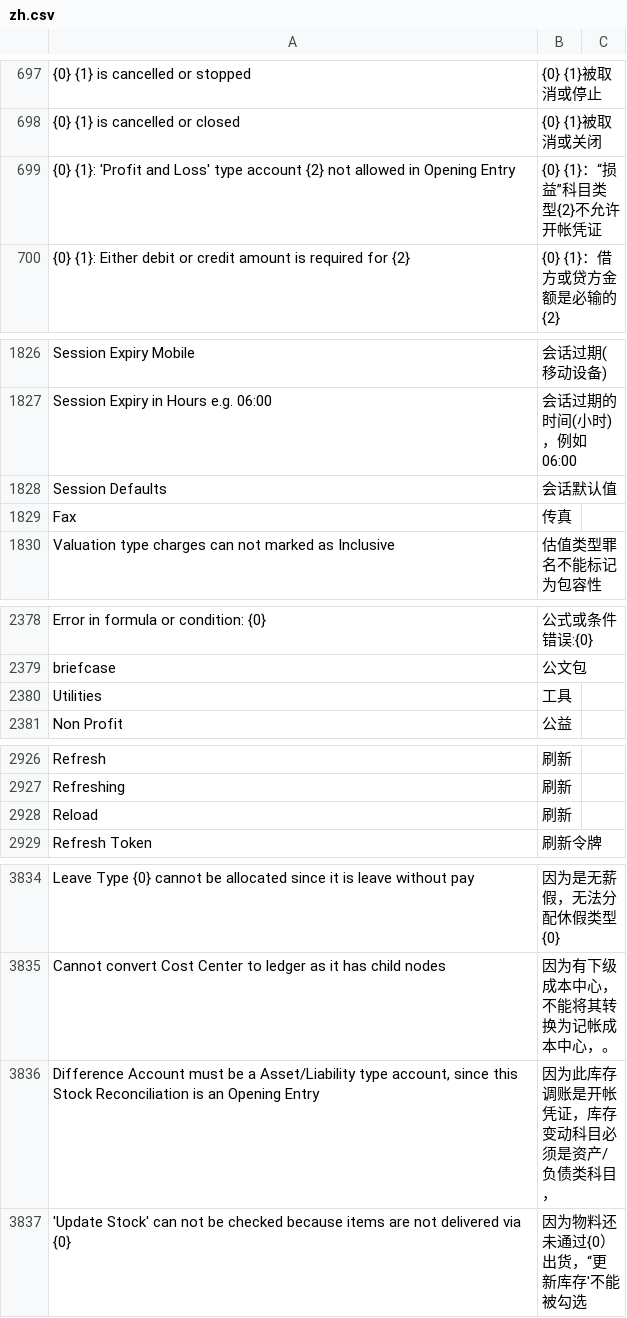
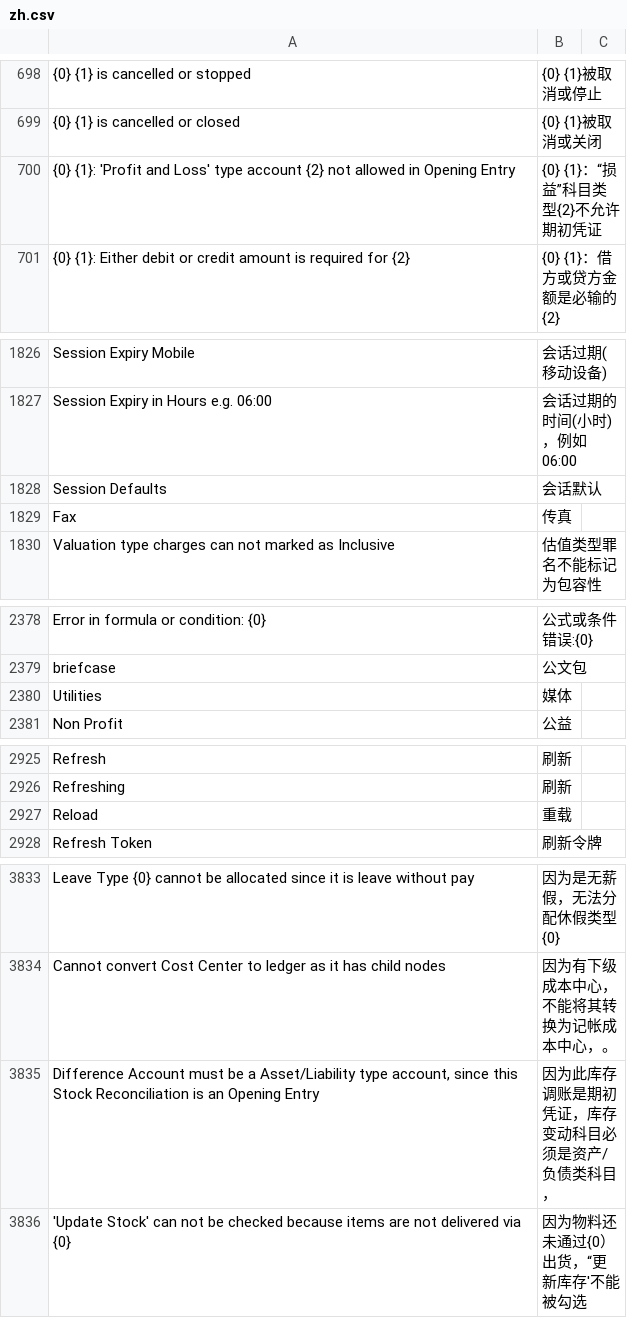
Before and after one commit to lsylx/zh_chinese_language, a CSV file: zh_chinese_language/translations/zh.csv, drawn as a sheet; only a part is shown, gaps mark what is left out; addresses are those after the commit; the diff covers the shown part only; the diff names each change by its address in the sheet, - before the commit and + after, or states it on an @@ line.

```diff
--- a/zh_chinese_language/translations/zh.csv
+++ b/zh_chinese_language/translations/zh.csv
-B700: {0} {1}：“损益”科目类型{2}不允许开帐凭证
+B700: {0} {1}：“损益”科目类型{2}不允许期初凭证
-B1828: 会话默认值
+B1828: 会话默认
-B2380: 工具
+B2380: 媒体
-B2927: 刷新
+B2927: 重载
-B3835: 因为此库存调账是开帐凭证，库存变动科目必须是资产/负债类科目，
+B3835: 因为此库存调账是期初凭证，库存变动科目必须是资产/负债类科目，
```
Also changed, not shown: 3 added rows, 2 removed rows and 31 edited cells elsewhere in this file, 6 other files.
